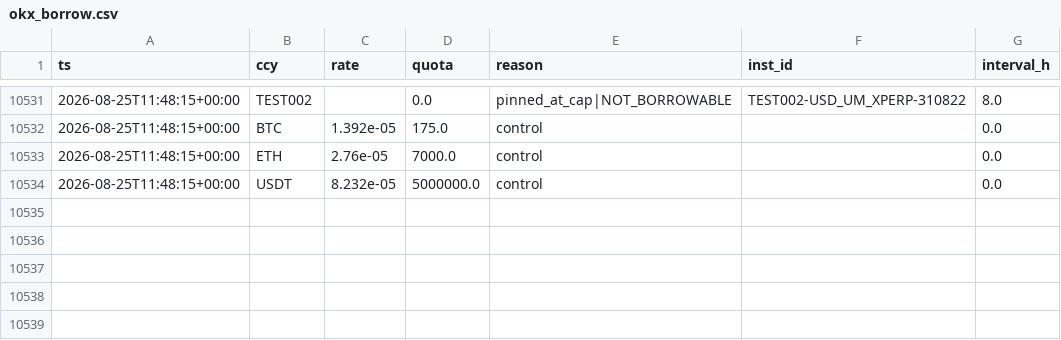
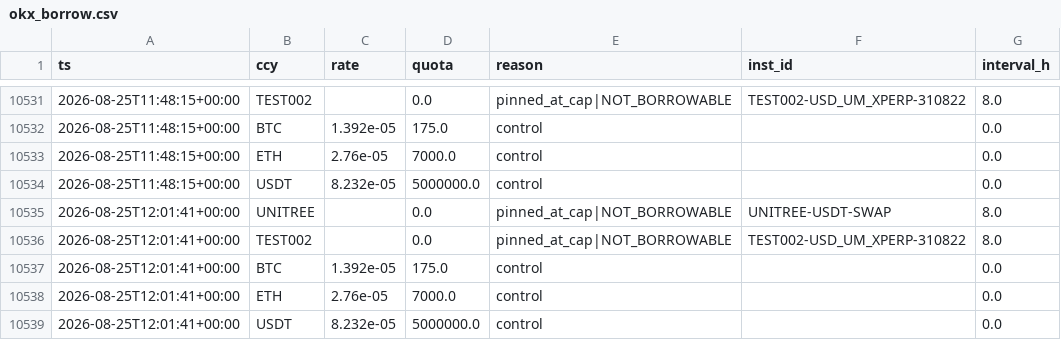
Before and after one commit to gyanrnk/aitrader-bot, a CSV file: data/regime/okx_borrow.csv, drawn as a sheet; only a part is shown, gaps mark what is left out; the diff names each change by its address in the sheet, - before the commit and + after, or states it on an @@ line.

```diff
--- a/data/regime/okx_borrow.csv
+++ b/data/regime/okx_borrow.csv
+row 10535: 2026-08-25T12:01:41+00:00 | UNITREE |  | 0.0 | pinned_at_cap|NOT_BORROWABLE | UNITREE-USDT-SWAP | 8.0
+row 10536: 2026-08-25T12:01:41+00:00 | TEST002 |  | 0.0 | pinned_at_cap|NOT_BORROWABLE | TEST002-USD_UM_XPERP-310822 | 8.0
+row 10537: 2026-08-25T12:01:41+00:00 | BTC | 1.392e-05 | 175.0 | control |  | 0.0
+row 10538: 2026-08-25T12:01:41+00:00 | ETH | 2.76e-05 | 7000.0 | control |  | 0.0
+row 10539: 2026-08-25T12:01:41+00:00 | USDT | 8.232e-05 | 5000000.0 | control |  | 0.0
```
Also changed, not shown: data/delta/delta_funding.csv, data/market/2026-08-25.csv, 8 other files.
